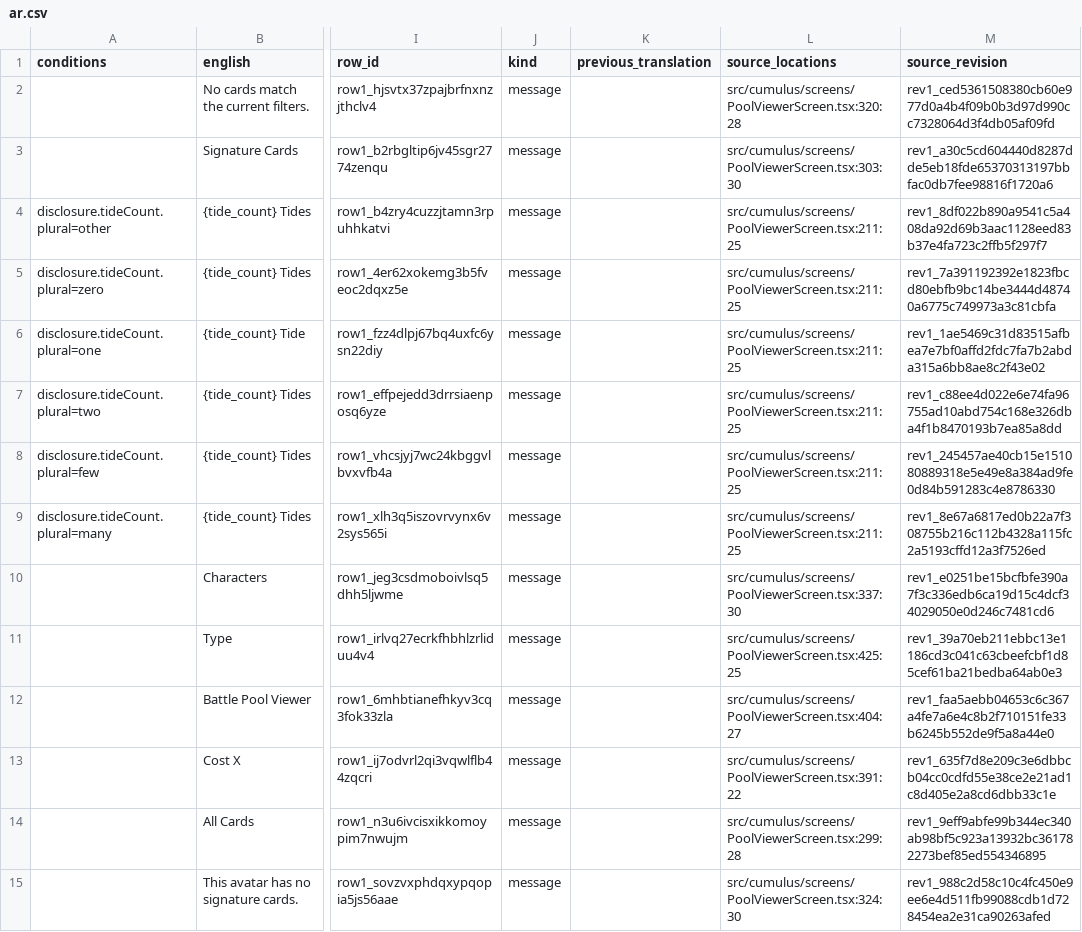
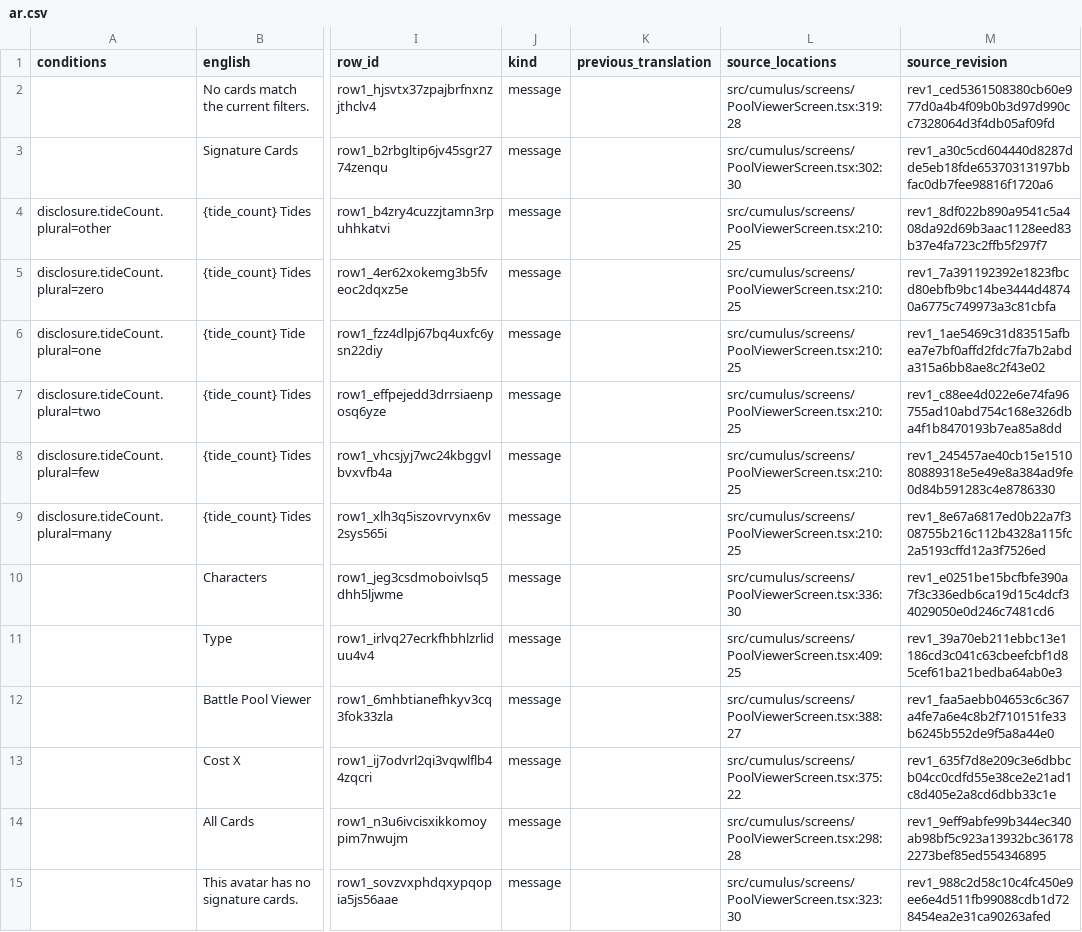
Before and after one commit to thurn/dreamtides_web, a CSV file: localization/qa/ar.csv, drawn as a sheet; only a part is shown, gaps mark what is left out; the diff covers the shown part only; the diff names each change by its address in the sheet, - before the commit and + after, or states it on an @@ line.

Commit message:
Restrict Trox meaning keys to translation ambiguity
Require a concrete target-language reason before assigning distinct meaning identities, and direct identical labels with shared translator-visible context to reuse one message. Collapse the Pool Viewer cost labels to a single All costs message and refresh Trox reports and development bundles.

```diff
--- a/localization/qa/ar.csv
+++ b/localization/qa/ar.csv
-L2 (source_locations): src/cumulus/screens/PoolViewerScreen.tsx:320:28
+L2 (source_locations): src/cumulus/screens/PoolViewerScreen.tsx:319:28
-L3 (source_locations): src/cumulus/screens/PoolViewerScreen.tsx:303:30
+L3 (source_locations): src/cumulus/screens/PoolViewerScreen.tsx:302:30
-L4:L9 (source_locations): src/cumulus/screens/PoolViewerScreen.tsx:211:25
+L4:L9 (source_locations): src/cumulus/screens/PoolViewerScreen.tsx:210:25
-L10 (source_locations): src/cumulus/screens/PoolViewerScreen.tsx:337:30
+L10 (source_locations): src/cumulus/screens/PoolViewerScreen.tsx:336:30
-L11 (source_locations): src/cumulus/screens/PoolViewerScreen.tsx:425:25
+L11 (source_locations): src/cumulus/screens/PoolViewerScreen.tsx:409:25
-L12 (source_locations): src/cumulus/screens/PoolViewerScreen.tsx:404:27
+L12 (source_locations): src/cumulus/screens/PoolViewerScreen.tsx:388:27
-L13 (source_locations): src/cumulus/screens/PoolViewerScreen.tsx:391:22
+L13 (source_locations): src/cumulus/screens/PoolViewerScreen.tsx:375:22
-L14 (source_locations): src/cumulus/screens/PoolViewerScreen.tsx:299:28
+L14 (source_locations): src/cumulus/screens/PoolViewerScreen.tsx:298:28
-L15 (source_locations): src/cumulus/screens/PoolViewerScreen.tsx:324:30
+L15 (source_locations): src/cumulus/screens/PoolViewerScreen.tsx:323:30
```
Also changed, not shown: 7 added rows, 6 removed rows and 37 edited cells elsewhere in this file, localization/qa/es.csv, localization/qa/ja.csv, 9 other files.
